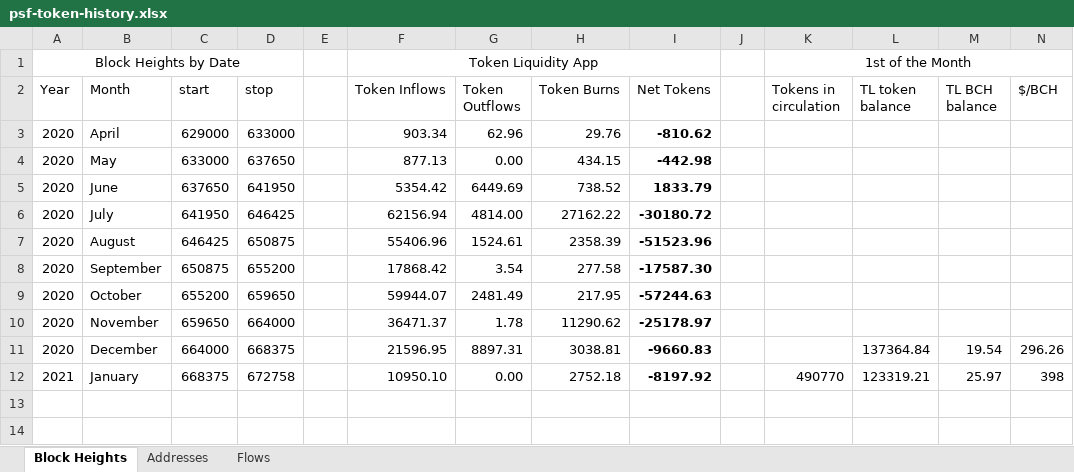
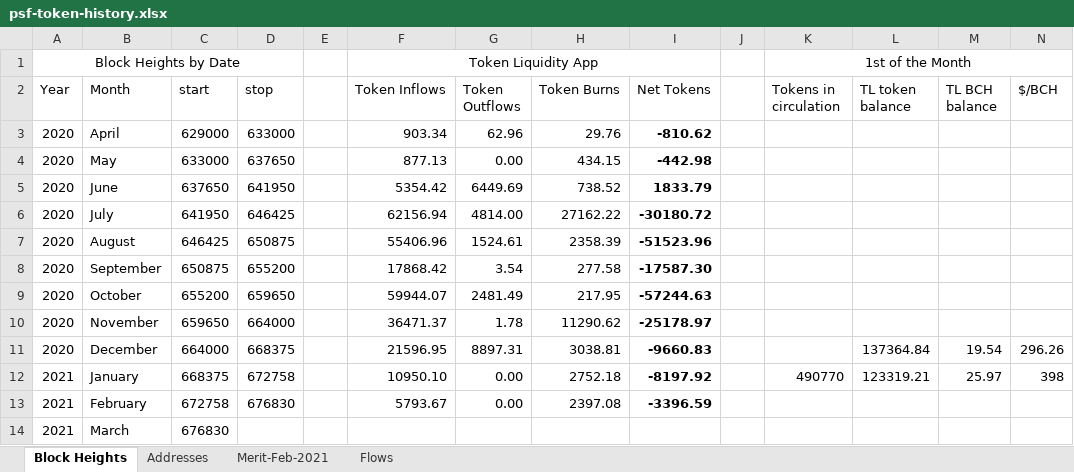
Before and after one commit to Permissionless-Software-Foundation/psf-metrics, an Excel workbook: reports/psf-token-history.xlsx, sheet Block Heights, drawn as a sheet; values as stored, in another font and other column widths than the file's, no borders; the diff names each change by its address in the sheet, - before the commit and + after, or states it on an @@ line.

```diff
--- a/reports/psf-token-history.xlsx (sheet Block Heights)
+++ b/reports/psf-token-history.xlsx (sheet Block Heights)
+sheet tab: Merit-Feb-2021
+row 13: 2021 | February | 672758 | 676830 |  | 5793.67 | 0.00 | 2397.08 | -3396.59
+row 14: 2021 | March | 676830
```
Also changed, not shown: sheet Flows, charts or pictures, 5 other files.
